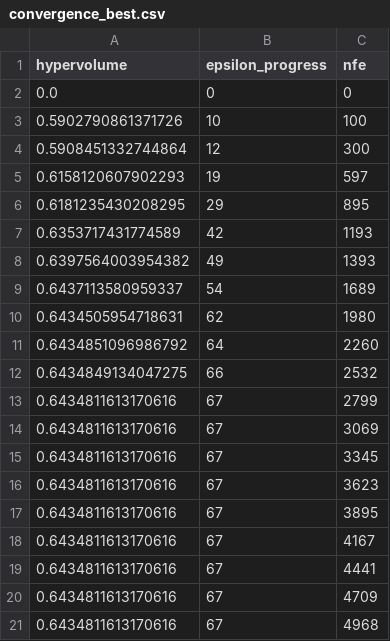
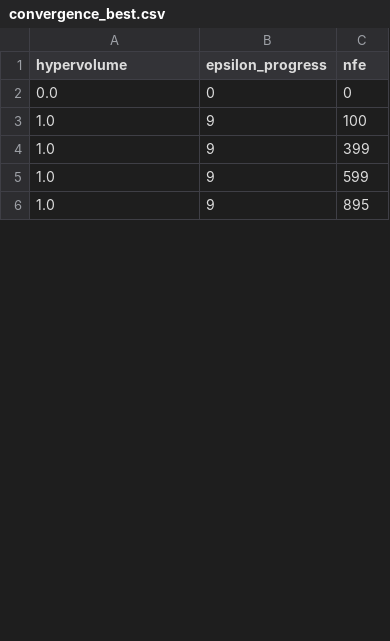
Before and after one commit to Lischip/FabiosDecisions, a CSV file: epa1361/final assignment/data/optimisation/Overijssel/convergence_best.csv, drawn as a sheet; only a part is shown; the diff covers the shown part only.

```diff
--- a/epa1361/final assignment/data/optimisation/Overijssel/convergence_best.csv
+++ b/epa1361/final assignment/data/optimisation/Overijssel/convergence_best.csv
@@ -2,20 +2,5 @@ hypervolume,epsilon_progress,nfe
 0.0,0,0
-0.5902790861371726,10,100
-0.5908451332744864,12,300
-0.6158120607902293,19,597
-0.6181235430208295,29,895
-0.6353717431774589,42,1193
-0.6397564003954382,49,1393
-0.6437113580959337,54,1689
-0.6434505954718631,62,1980
-0.6434851096986792,64,2260
-0.6434849134047275,66,2532
-0.6434811613170616,67,2799
-0.6434811613170616,67,3069
-0.6434811613170616,67,3345
-0.6434811613170616,67,3623
-0.6434811613170616,67,3895
-0.6434811613170616,67,4167
-0.6434811613170616,67,4441
-0.6434811613170616,67,4709
-0.6434811613170616,67,4968
+1.0,9,100
+1.0,9,399
+1.0,9,599
+1.0,9,895
```
Also changed, not shown: 25 added rows and 9 removed rows elsewhere in this file, epa1361/final assignment/data/optimisation/Overijssel/convergence_middle.csv, epa1361/final assignment/data/optimisation/Overijssel/convergence_worst.csv, 10 other files.
